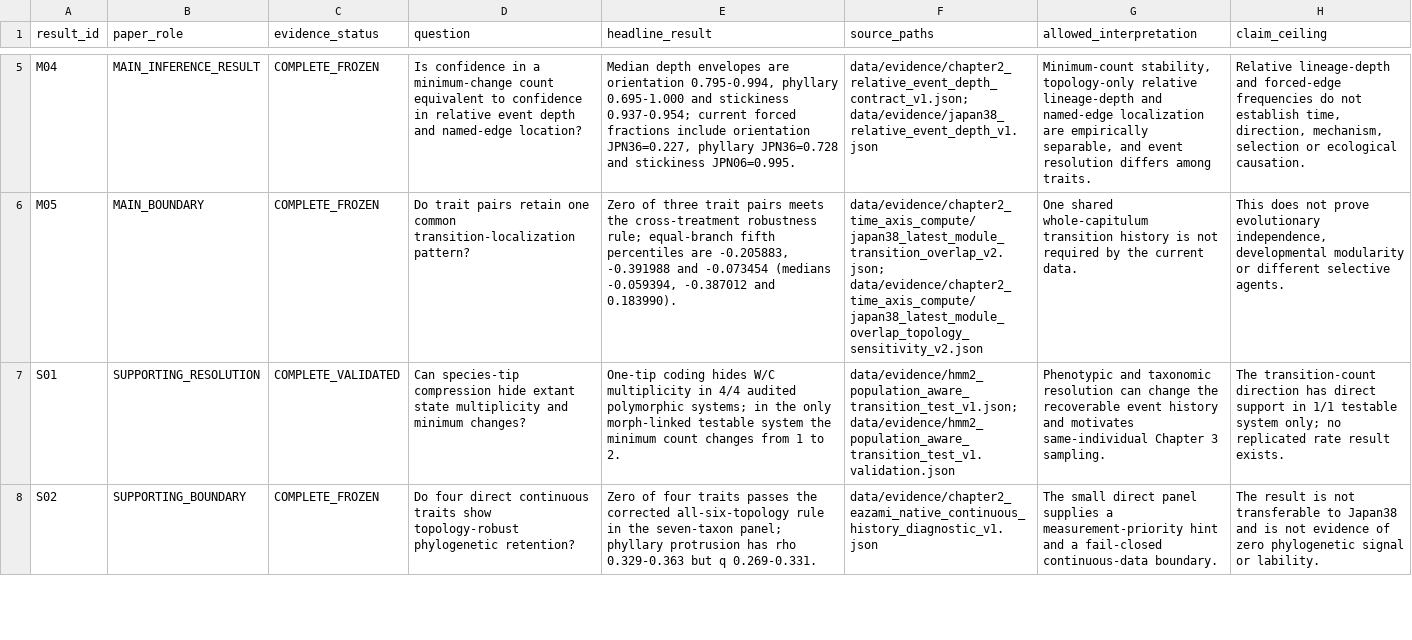
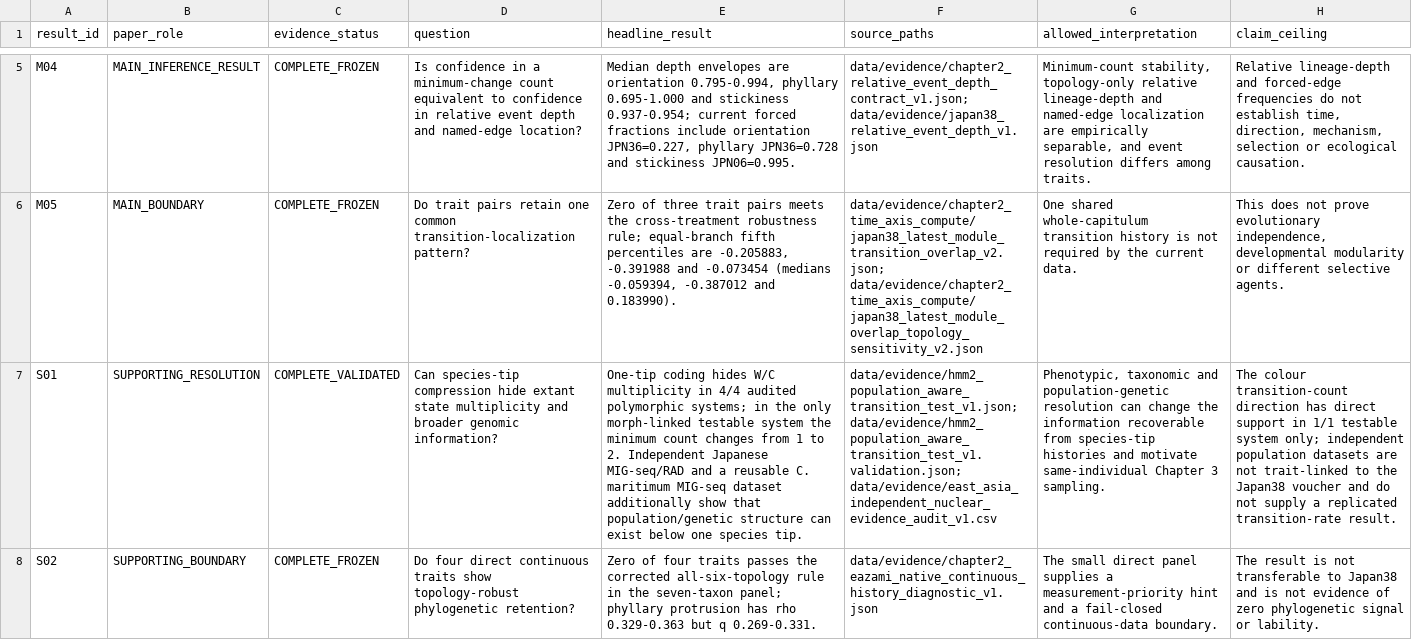
Before and after one commit to zuizui0223/EAzami, a CSV file: data/evidence/chapter2_core_result_recovery_v1.csv, drawn as a sheet; only a part is shown, gaps mark what is left out; the diff covers the shown part only; the diff names each change by its address in the sheet, - before the commit and + after, or states it on an @@ line.

Commit message:
Align core ecological result with correspondence-based reach

```diff
--- a/data/evidence/chapter2_core_result_recovery_v1.csv
+++ b/data/evidence/chapter2_core_result_recovery_v1.csv
-D7 (question): …multiplicity and minimum changes?
+D7 (question): …multiplicity and broader genomic information?
-E7 (headline_result): …to 2.
+E7 (headline_result): …to 2. Independent Japanese MIG-seq/RAD and a reusable C. maritimum MIG-seq dataset additionally show that population/genetic structure can exist below one species tip.
-F7 (source_paths): data/evidence/hmm2_population_aware_transition_test_v1.json; data/evidence/hmm2_population_aware_transition_test_v1.validation.json
+F7 (source_paths): data/evidence/hmm2_population_aware_transition_test_v1.json; data/evidence/hmm2_population_aware_transition_test_v1.validation.json; data/evidence/east_asia_independent_nuclear_evidence_audit_v1.csv
-G7 (allowed_interpretation): Phenotypic and taxonomic resolution can change the recoverable event history and motivates same-individual Chapter…
+G7 (allowed_interpretation): Phenotypic, taxonomic and population-genetic resolution can change the information recoverable from species-tip histories and motivate same-individual Chapter…
-H7 (claim_ceiling): The transition-count direction has direct support in 1/1 testable system only; no replicated rate result exists.
+H7 (claim_ceiling): The colour transition-count direction has direct support in 1/1 testable system only; independent population datasets are not trait-linked to the Japan38 voucher and do not supply a replicated transition-rate result.
```
Also changed, not shown: 2 edited cells elsewhere in this file.
